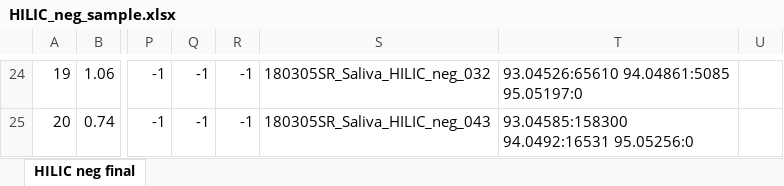
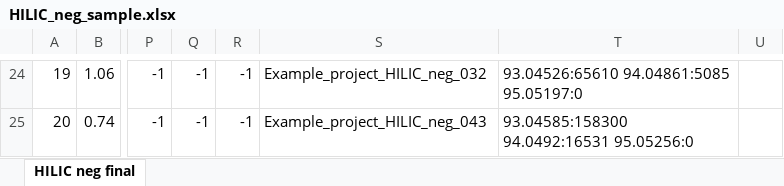
Before and after one commit to antonvsdata/notame, an Excel workbook: inst/extdata/HILIC_neg_sample.xlsx, sheet HILIC neg final, drawn as a sheet; only a part is shown, gaps mark what is left out; values as stored, in another font and other column widths than the file's, no borders; the diff covers the shown part only; the diff names each change by its address in the sheet, - before the commit and + after, or states it on an @@ line.

```diff
--- a/inst/extdata/HILIC_neg_sample.xlsx (sheet HILIC neg final)
+++ b/inst/extdata/HILIC_neg_sample.xlsx (sheet HILIC neg final)
-S24: 180305SR_Saliva_HILIC_neg_032
+S24: Example_project_HILIC_neg_032
-S25: 180305SR_Saliva_HILIC_neg_043
+S25: Example_project_HILIC_neg_043
```
Also changed, not shown: 240 edited cells elsewhere in this sheet, inst/extdata/HILIC_pos_sample.xlsx, inst/extdata/RP_neg_sample.xlsx, 7 other files.
